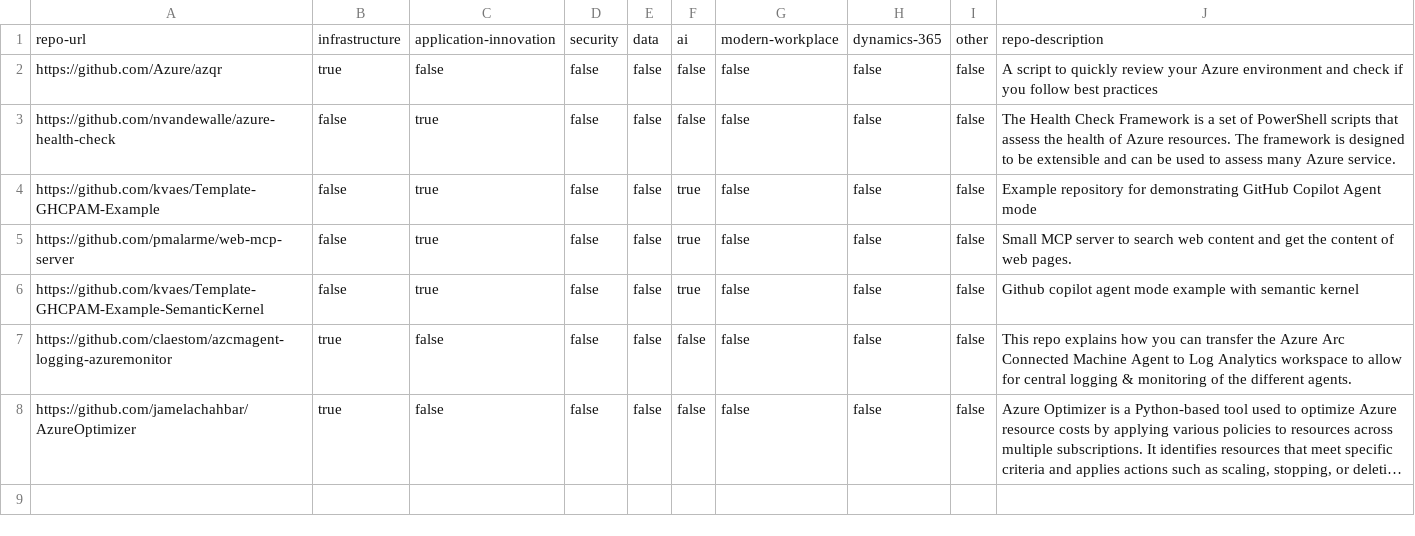
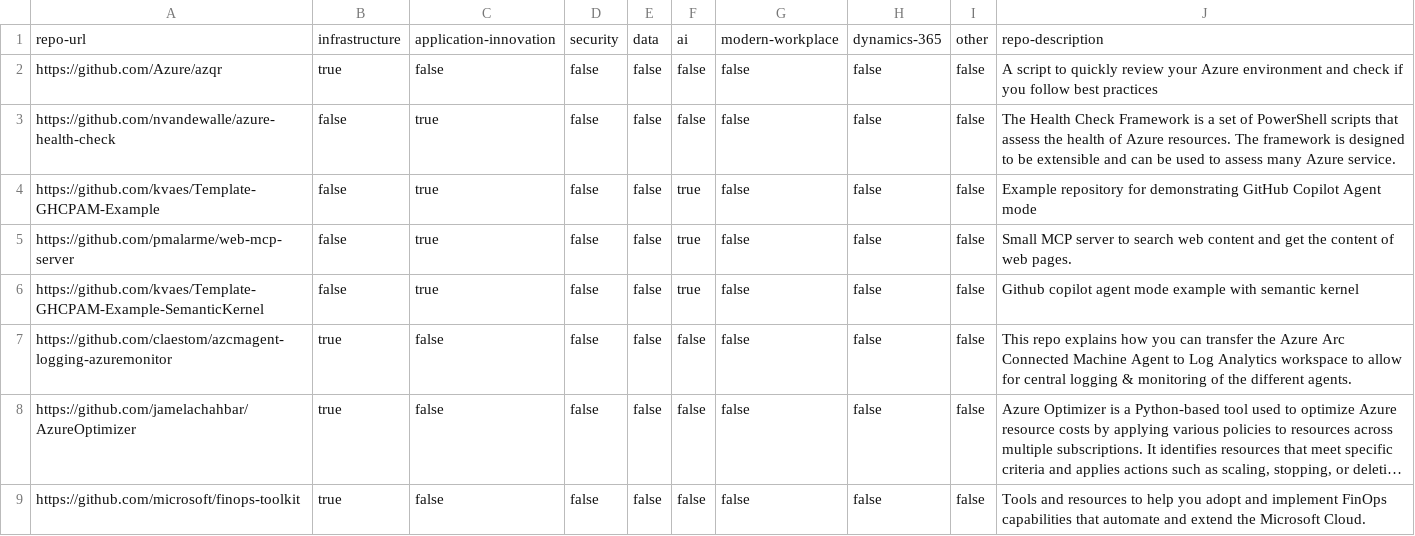
Before and after one commit to BeLux-Engineering-Experience/home, a CSV file: repo-urls.csv, drawn as a sheet; long unchanged cells end in …; the diff names each change by its address in the sheet, - before the commit and + after, or states it on an @@ line.

```diff
--- a/repo-urls.csv
+++ b/repo-urls.csv
+row 9: https://github.com/microsoft/finops-toolkit | true | false | false | false | false | false | false | false | Tools and resources to help you adopt and implement FinOps capabilities that automate and extend the Microsoft Cloud.
```
